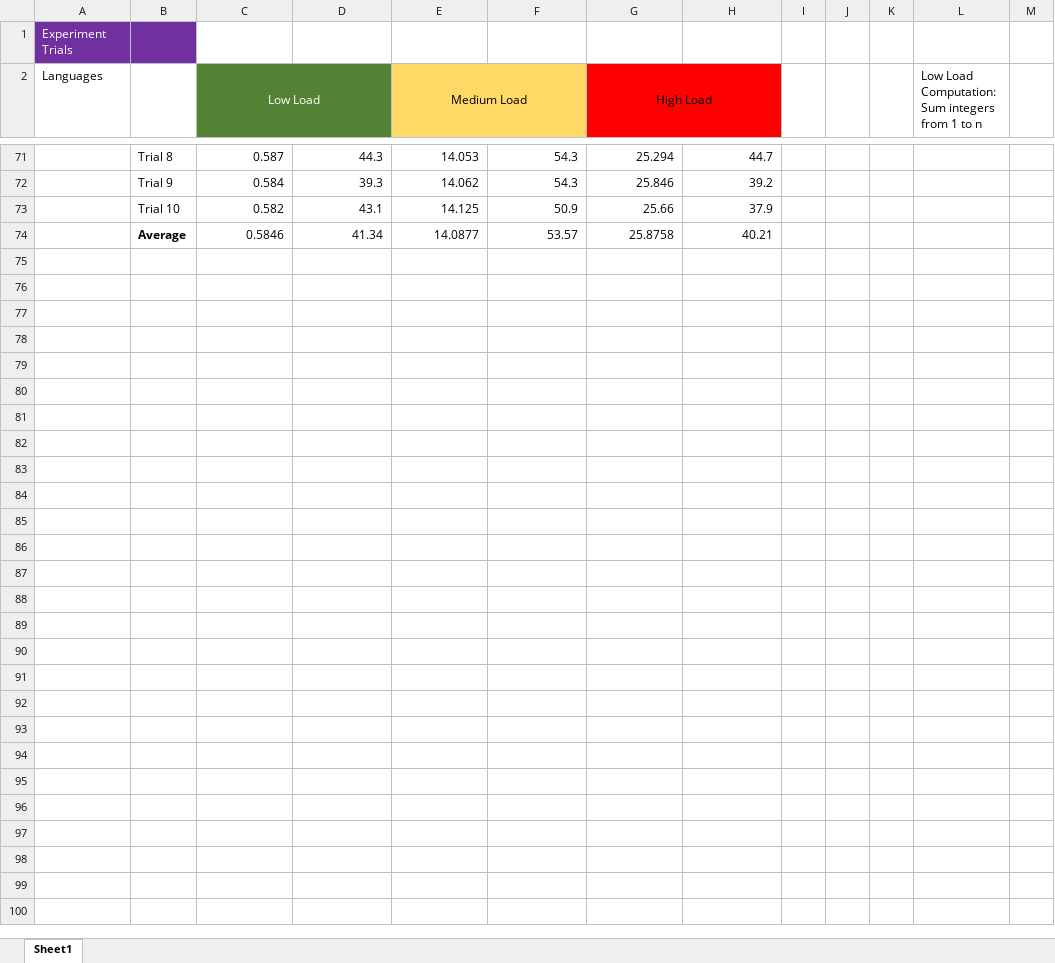
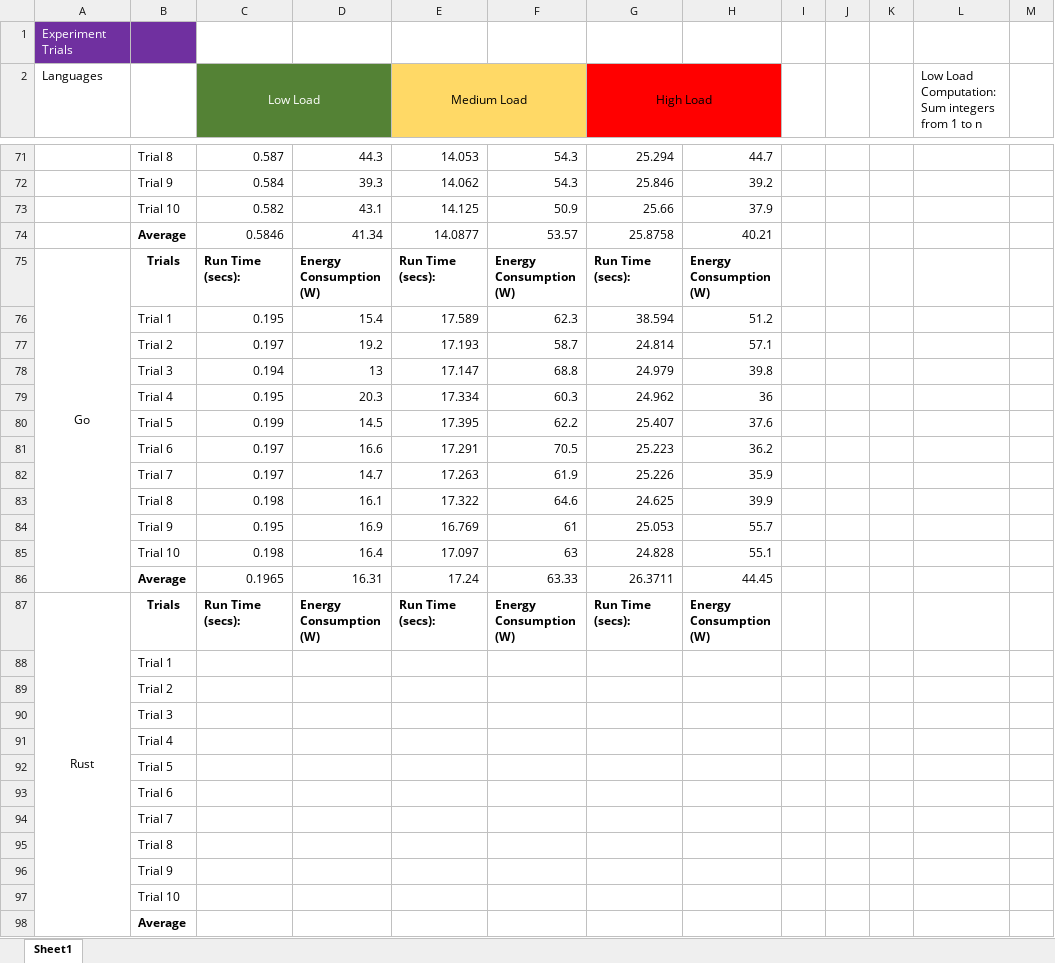
Before and after one commit to jmonk28/CS630Project, an Excel workbook: ExperimentParameters.xlsx, sheet Sheet1, drawn as a sheet; only a part is shown, gaps mark what is left out; values as stored, in another font and other column widths than the file's, no borders; the diff names each change by its address in the sheet, - before the commit and + after, or states it on an @@ line.

Commit message:
Added Go and Rust, got data for Go done

```diff
--- a/ExperimentParameters.xlsx (sheet Sheet1)
+++ b/ExperimentParameters.xlsx (sheet Sheet1)
+row 75: Go | Trials | Run Time (secs): | Energy Consumption (W) | Run Time (secs): | Energy Consumption (W) | Run Time (secs): | Energy Consumption (W)
+row 76:  | Trial 1 | 0.195 | 15.4 | 17.589 | 62.3 | 38.594 | 51.2
+row 77:  | Trial 2 | 0.197 | 19.2 | 17.193 | 58.7 | 24.814 | 57.1
+row 78:  | Trial 3 | 0.194 | 13 | 17.147 | 68.8 | 24.979 | 39.8
+row 79:  | Trial 4 | 0.195 | 20.3 | 17.334 | 60.3 | 24.962 | 36
+row 80:  | Trial 5 | 0.199 | 14.5 | 17.395 | 62.2 | 25.407 | 37.6
+row 81:  | Trial 6 | 0.197 | 16.6 | 17.291 | 70.5 | 25.223 | 36.2
+row 82:  | Trial 7 | 0.197 | 14.7 | 17.263 | 61.9 | 25.226 | 35.9
+row 83:  | Trial 8 | 0.198 | 16.1 | 17.322 | 64.6 | 24.625 | 39.9
+row 84:  | Trial 9 | 0.195 | 16.9 | 16.769 | 61 | 25.053 | 55.7
+row 85:  | Trial 10 | 0.198 | 16.4 | 17.097 | 63 | 24.828 | 55.1
+row 86:  | Average | 0.1965 | 16.31 | 17.24 | 63.33 | 26.3711 | 44.45
+row 87: Rust | Trials | Run Time (secs): | Energy Consumption (W) | Run Time (secs): | Energy Consumption (W) | Run Time (secs): | Energy Consumption (W)
+row 88:  | Trial 1
+row 89:  | Trial 2
+row 90:  | Trial 3
+row 91:  | Trial 4
+row 92:  | Trial 5
+row 93:  | Trial 6
+row 94:  | Trial 7
+row 95:  | Trial 8
+row 96:  | Trial 9
+row 97:  | Trial 10
+row 98:  | Average
```
Also changed, not shown: 10 other files.
